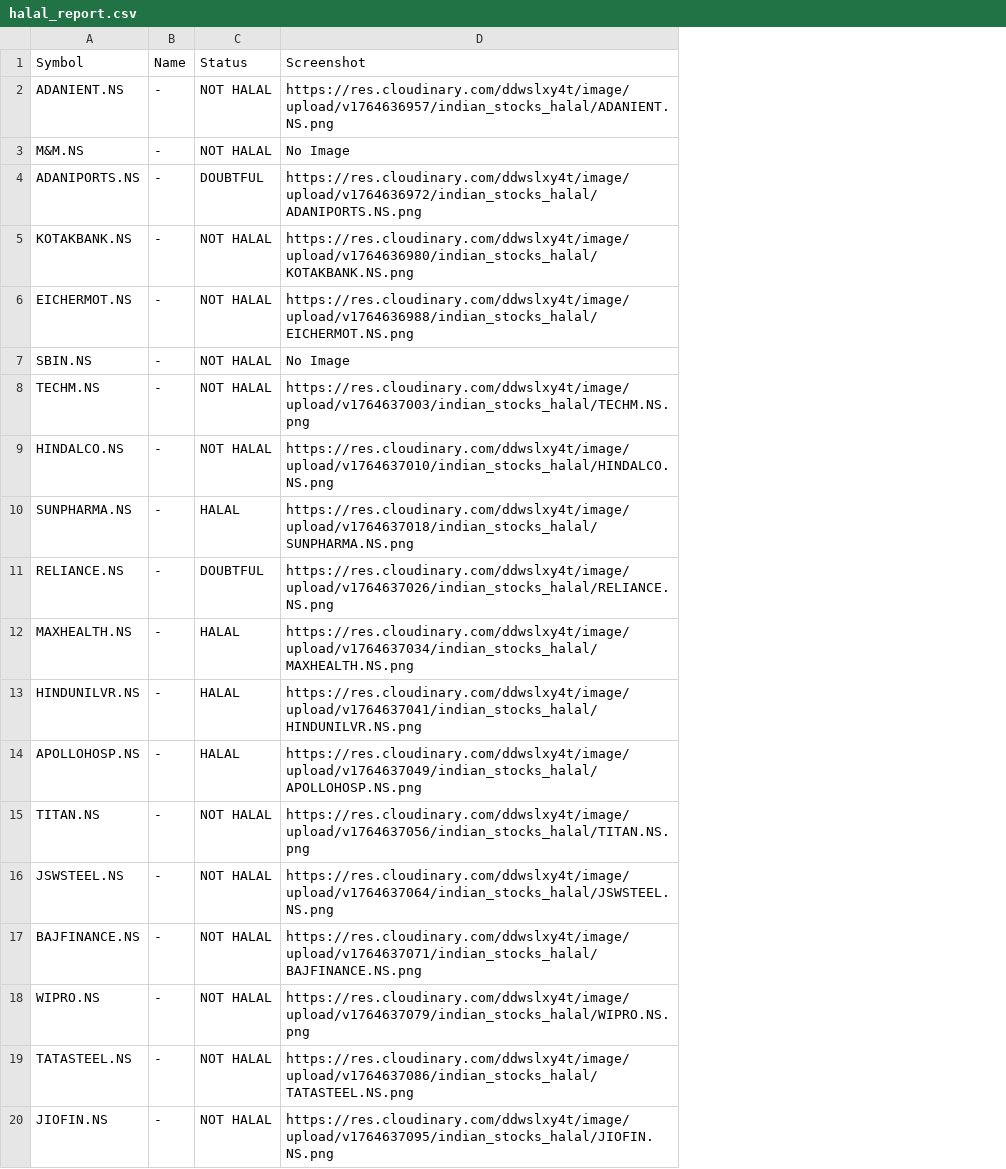
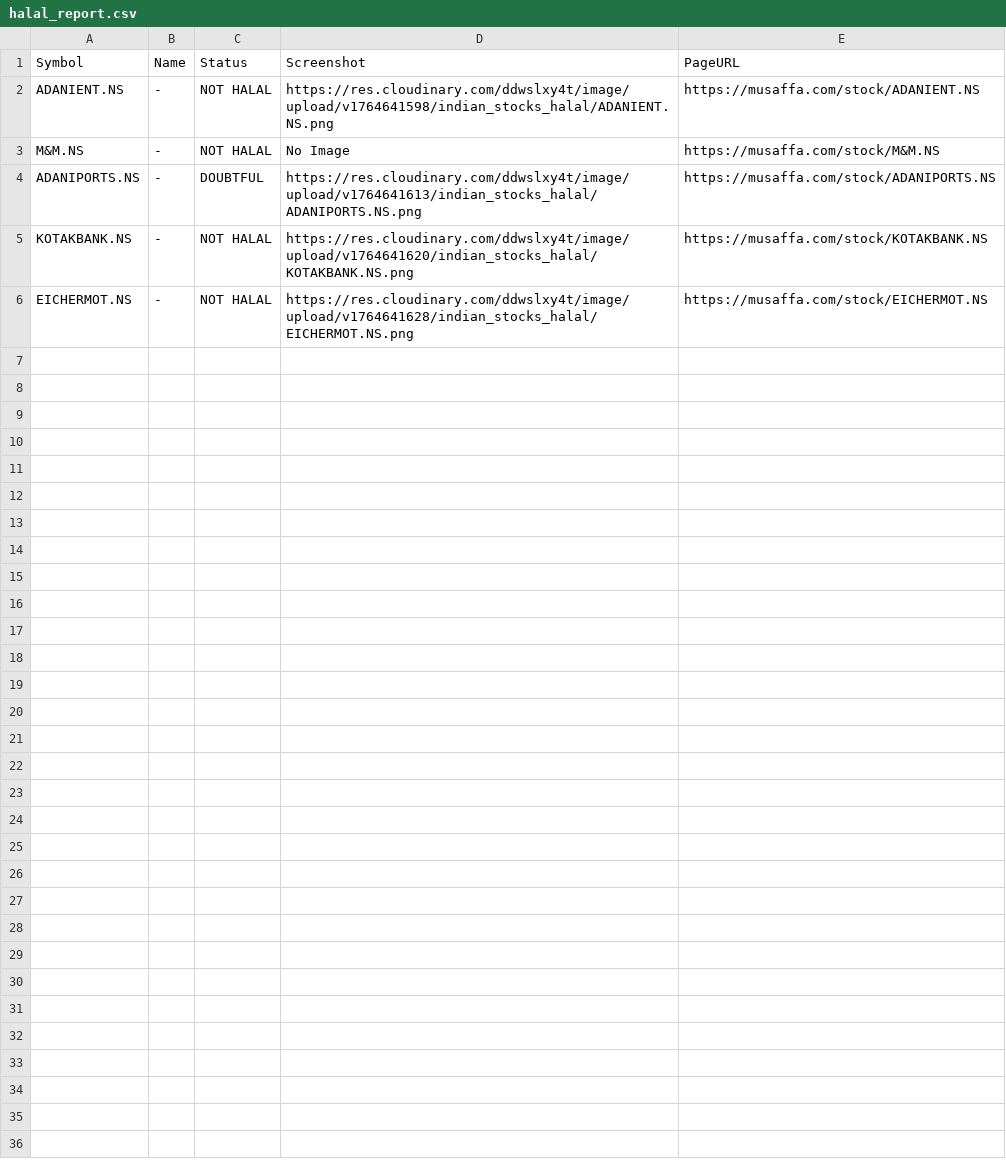
Before and after one commit to Sanaan7788/indian-stocks-halal, a CSV file: halal_report.csv, drawn as a sheet; only a part is shown; removed rows and columns are numbered as before the commit, all else as after; the diff covers the shown part only; the diff names each change by its address in the sheet, - before the commit and + after, or states it on an @@ line.

```diff
--- a/halal_report.csv
+++ b/halal_report.csv
+column E (PageURL), rows 2-6: https://musaffa.com/stock/ADANIENT.NS | https://musaffa.com/stock/M&M.NS | https://musaffa.com/stock/ADANIPORTS.NS | https://musaffa.com/stock/KOTAKBANK.NS | https://musaffa.com/stock/EICHERMOT.NS
-D2 (Screenshot): https://res.cloudinary.com/ddwslxy4t/image/upload/v1764636957/indian_stocks_halal/ADANIENT.NS.png
+D2 (Screenshot): https://res.cloudinary.com/ddwslxy4t/image/upload/v1764641598/indian_stocks_halal/ADANIENT.NS.png
-D4 (Screenshot): https://res.cloudinary.com/ddwslxy4t/image/upload/v1764636972/indian_stocks_halal/ADANIPORTS.NS.png
+D4 (Screenshot): https://res.cloudinary.com/ddwslxy4t/image/upload/v1764641613/indian_stocks_halal/ADANIPORTS.NS.png
-D5 (Screenshot): https://res.cloudinary.com/ddwslxy4t/image/upload/v1764636980/indian_stocks_halal/KOTAKBANK.NS.png
+D5 (Screenshot): https://res.cloudinary.com/ddwslxy4t/image/upload/v1764641620/indian_stocks_halal/KOTAKBANK.NS.png
-D6 (Screenshot): https://res.cloudinary.com/ddwslxy4t/image/upload/v1764636988/indian_stocks_halal/EICHERMOT.NS.png
+D6 (Screenshot): https://res.cloudinary.com/ddwslxy4t/image/upload/v1764641628/indian_stocks_halal/EICHERMOT.NS.png
-row 7: SBIN.NS | - | NOT HALAL | No Image
-row 8: TECHM.NS | - | NOT HALAL | https://res.cloudinary.com/ddwslxy4t/image/upload/v1764637003/indian_stocks_halal/TECHM.NS.png
-row 9: HINDALCO.NS | - | NOT HALAL | https://res.cloudinary.com/ddwslxy4t/image/upload/v1764637010/indian_stocks_halal/HINDALCO.NS.png
-row 10: SUNPHARMA.NS | - | HALAL | https://res.cloudinary.com/ddwslxy4t/image/upload/v1764637018/indian_stocks_halal/SUNPHARMA.NS.png
-row 11: RELIANCE.NS | - | DOUBTFUL | https://res.cloudinary.com/ddwslxy4t/image/upload/v1764637026/indian_stocks_halal/RELIANCE.NS.png
-row 12: MAXHEALTH.NS | - | HALAL | https://res.cloudinary.com/ddwslxy4t/image/upload/v1764637034/indian_stocks_halal/MAXHEALTH.NS.png
-row 13: HINDUNILVR.NS | - | HALAL | https://res.cloudinary.com/ddwslxy4t/image/upload/v1764637041/indian_stocks_halal/HINDUNILVR.NS.png
-row 14: APOLLOHOSP.NS | - | HALAL | https://res.cloudinary.com/ddwslxy4t/image/upload/v1764637049/indian_stocks_halal/APOLLOHOSP.NS.png
-row 15: TITAN.NS | - | NOT HALAL | https://res.cloudinary.com/ddwslxy4t/image/upload/v1764637056/indian_stocks_halal/TITAN.NS.png
-row 16: JSWSTEEL.NS | - | NOT HALAL | https://res.cloudinary.com/ddwslxy4t/image/upload/v1764637064/indian_stocks_halal/JSWSTEEL.NS.png
-row 17: BAJFINANCE.NS | - | NOT HALAL | https://res.cloudinary.com/ddwslxy4t/image/upload/v1764637071/indian_stocks_halal/BAJFINANCE.NS.png
-row 18: WIPRO.NS | - | NOT HALAL | https://res.cloudinary.com/ddwslxy4t/image/upload/v1764637079/indian_stocks_halal/WIPRO.NS.png
-row 19: TATASTEEL.NS | - | NOT HALAL | https://res.cloudinary.com/ddwslxy4t/image/upload/v1764637086/indian_stocks_halal/TATASTEEL.NS.png
-row 20: JIOFIN.NS | - | NOT HALAL | https://res.cloudinary.com/ddwslxy4t/image/upload/v1764637095/indian_stocks_halal/JIOFIN.NS.png
```
Also changed, not shown: 30 removed rows elsewhere in this file, 2 other files.
